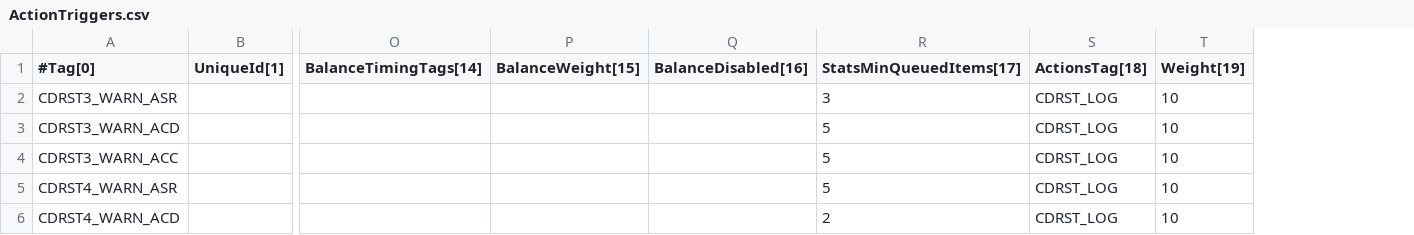
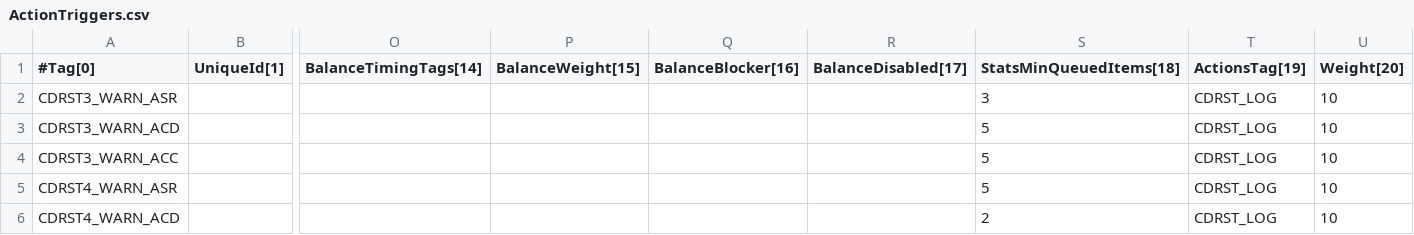
Before and after one commit to cgrates/cgrates, a CSV file: data/tariffplans/cdrstats/ActionTriggers.csv, drawn as a sheet; only a part is shown, gaps mark what is left out; removed rows and columns are numbered as before the commit, all else as after; the diff names each change by its address in the sheet, - before the commit and + after, or states it on an @@ line.

```diff
--- a/data/tariffplans/cdrstats/ActionTriggers.csv
+++ b/data/tariffplans/cdrstats/ActionTriggers.csv
-column Q (BalanceDisabled[16]), empty
+column Q (BalanceBlocker[16]), empty
+column R (BalanceDisabled[17]), empty
-S1: StatsMinQueuedItems[17]
+S1: StatsMinQueuedItems[18]
-T1: ActionsTag[18]
+T1: ActionsTag[19]
-U1: Weight[19]
+U1: Weight[20]
```
Also changed, not shown: data/tariffplans/cdrstats/Actions.csv, data/tariffplans/prepaid1centpsec/ActionTriggers.csv, 10 other files.
